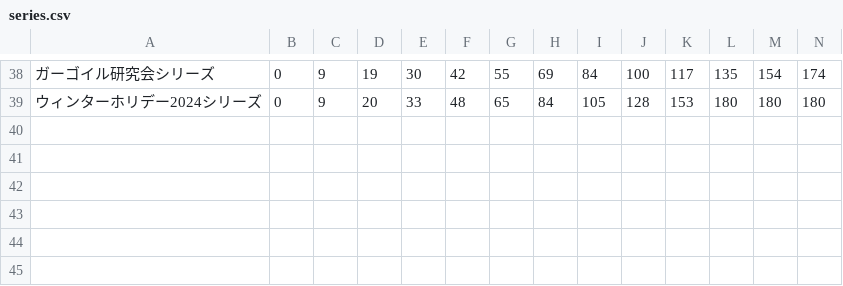
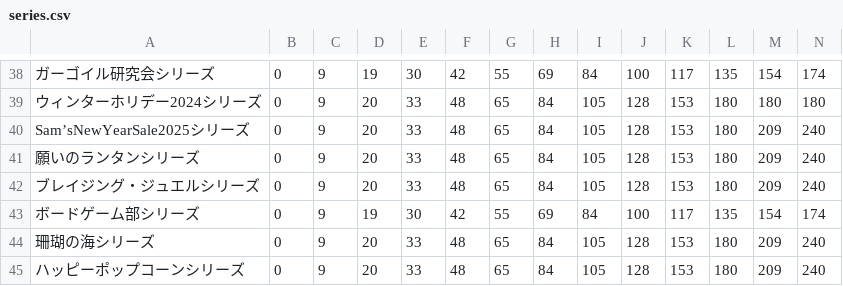
Before and after one commit to SZ7M8ci7/roomcalc, a CSV file: series.csv, drawn as a sheet; only a part is shown, gaps mark what is left out; rows hold the shown columns only; the diff names each change by its address in the sheet, - before the commit and + after, or states it on an @@ line.

```diff
--- a/series.csv
+++ b/series.csv
+row 40: Sam’sNewYearSale2025シリーズ | 0 | 9 | 20 | 33 | 48 | 65 | 84 | 105 | 128 | 153 | 180 | 209 | 240
+row 41: 願いのランタンシリーズ | 0 | 9 | 20 | 33 | 48 | 65 | 84 | 105 | 128 | 153 | 180 | 209 | 240
+row 42: ブレイジング・ジュエルシリーズ | 0 | 9 | 20 | 33 | 48 | 65 | 84 | 105 | 128 | 153 | 180 | 209 | 240
+row 43: ボードゲーム部シリーズ | 0 | 9 | 19 | 30 | 42 | 55 | 69 | 84 | 100 | 117 | 135 | 154 | 174
+row 44: 珊瑚の海シリーズ | 0 | 9 | 20 | 33 | 48 | 65 | 84 | 105 | 128 | 153 | 180 | 209 | 240
+row 45: ハッピーポップコーンシリーズ | 0 | 9 | 20 | 33 | 48 | 65 | 84 | 105 | 128 | 153 | 180 | 209 | 240
```
Also changed, not shown: 1 other file.
